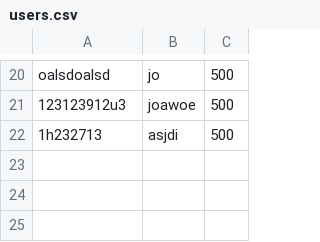
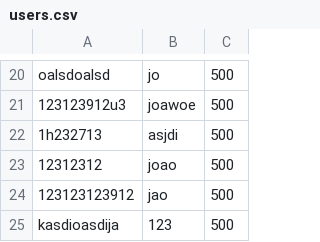
Before and after one commit to diogobabo/CPD-FEUP, a CSV file: assign2/src/server/users.csv, drawn as a sheet; only a part is shown, gaps mark what is left out.

```diff
--- a/assign2/src/server/users.csv
+++ b/assign2/src/server/users.csv
@@ -22 +22,4 @@ oalsdoalsd,jo,500
 1h232713,asjdi,500
+12312312,joao,500
+123123123912,jao,500
+kasdioasdija,123,500
```
Also changed, not shown: 1 other file.
